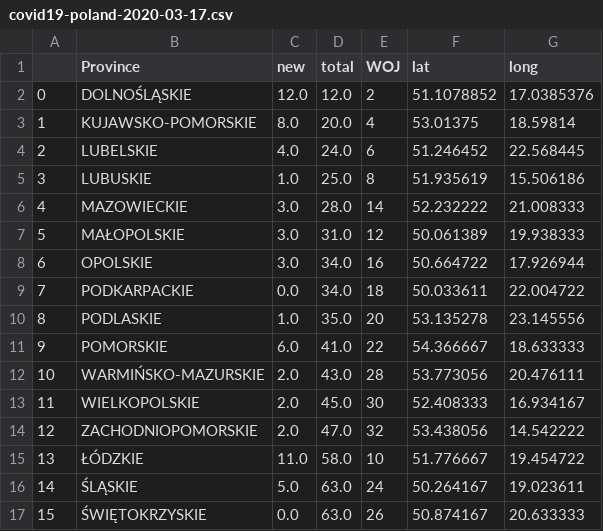
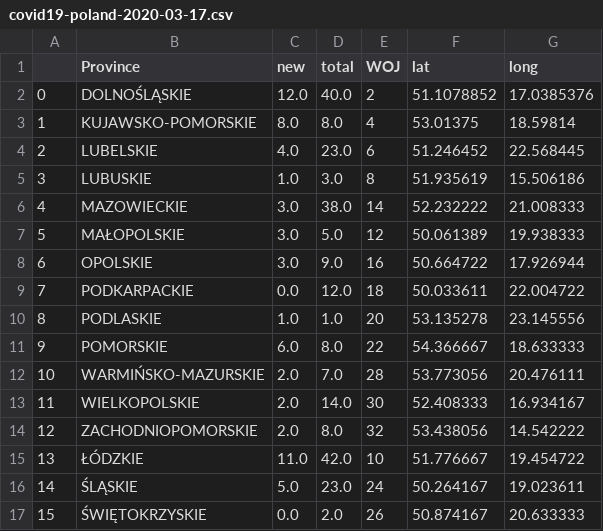
Before and after one commit to not7cd/covid19-poland-data, a CSV file: data/covid19-poland-2020-03-17.csv, drawn as a sheet.

```diff
--- a/data/covid19-poland-2020-03-17.csv
+++ b/data/covid19-poland-2020-03-17.csv
@@ -1,17 +1,17 @@
 ,Province,new,total,WOJ,lat,long
-0,DOLNOŚLĄSKIE,12.0,12.0,2,51.1078852,17.0385376
-1,KUJAWSKO-POMORSKIE,8.0,20.0,4,53.01375,18.59814
-2,LUBELSKIE,4.0,24.0,6,51.246452,22.568445
-3,LUBUSKIE,1.0,25.0,8,51.935619,15.506186
-4,MAZOWIECKIE,3.0,28.0,14,52.232222,21.008333
-5,MAŁOPOLSKIE,3.0,31.0,12,50.061389,19.938333
-6,OPOLSKIE,3.0,34.0,16,50.664722,17.926944
-7,PODKARPACKIE,0.0,34.0,18,50.033611,22.004722
-8,PODLASKIE,1.0,35.0,20,53.135278,23.145556
-9,POMORSKIE,6.0,41.0,22,54.366667,18.633333
-10,WARMIŃSKO-MAZURSKIE,2.0,43.0,28,53.773056,20.476111
-11,WIELKOPOLSKIE,2.0,45.0,30,52.408333,16.934167
-12,ZACHODNIOPOMORSKIE,2.0,47.0,32,53.438056,14.542222
-13,ŁÓDZKIE,11.0,58.0,10,51.776667,19.454722
-14,ŚLĄSKIE,5.0,63.0,24,50.264167,19.023611
-15,ŚWIĘTOKRZYSKIE,0.0,63.0,26,50.874167,20.633333
+0,DOLNOŚLĄSKIE,12.0,40.0,2,51.1078852,17.0385376
+1,KUJAWSKO-POMORSKIE,8.0,8.0,4,53.01375,18.59814
+2,LUBELSKIE,4.0,23.0,6,51.246452,22.568445
+3,LUBUSKIE,1.0,3.0,8,51.935619,15.506186
+4,MAZOWIECKIE,3.0,38.0,14,52.232222,21.008333
+5,MAŁOPOLSKIE,3.0,5.0,12,50.061389,19.938333
+6,OPOLSKIE,3.0,9.0,16,50.664722,17.926944
+7,PODKARPACKIE,0.0,12.0,18,50.033611,22.004722
+8,PODLASKIE,1.0,1.0,20,53.135278,23.145556
+9,POMORSKIE,6.0,8.0,22,54.366667,18.633333
+10,WARMIŃSKO-MAZURSKIE,2.0,7.0,28,53.773056,20.476111
+11,WIELKOPOLSKIE,2.0,14.0,30,52.408333,16.934167
+12,ZACHODNIOPOMORSKIE,2.0,8.0,32,53.438056,14.542222
+13,ŁÓDZKIE,11.0,42.0,10,51.776667,19.454722
+14,ŚLĄSKIE,5.0,23.0,24,50.264167,19.023611
+15,ŚWIĘTOKRZYSKIE,0.0,2.0,26,50.874167,20.633333
```
Also changed, not shown: data/covid19-poland-2020-03-14.csv, data/covid19-poland-2020-03-16.csv, 9 other files.
